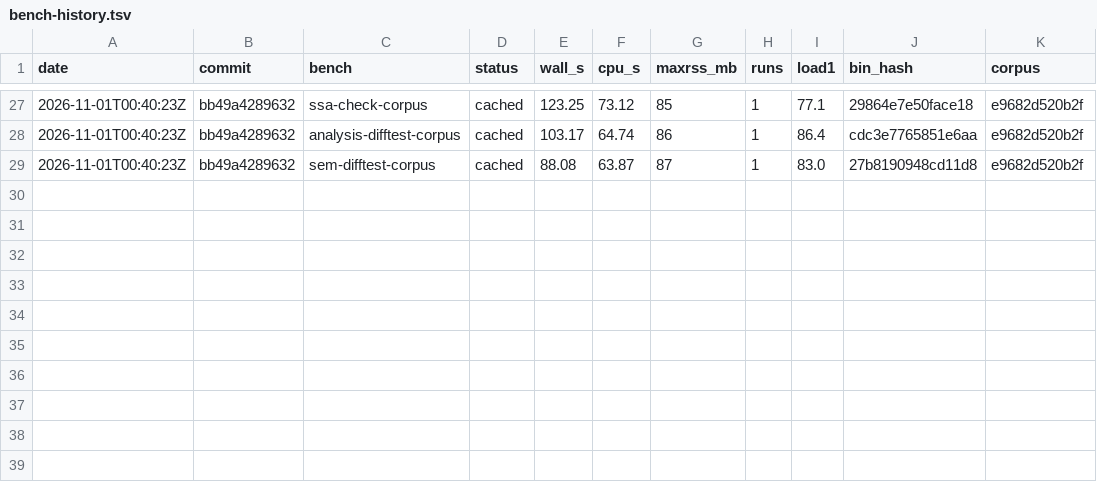
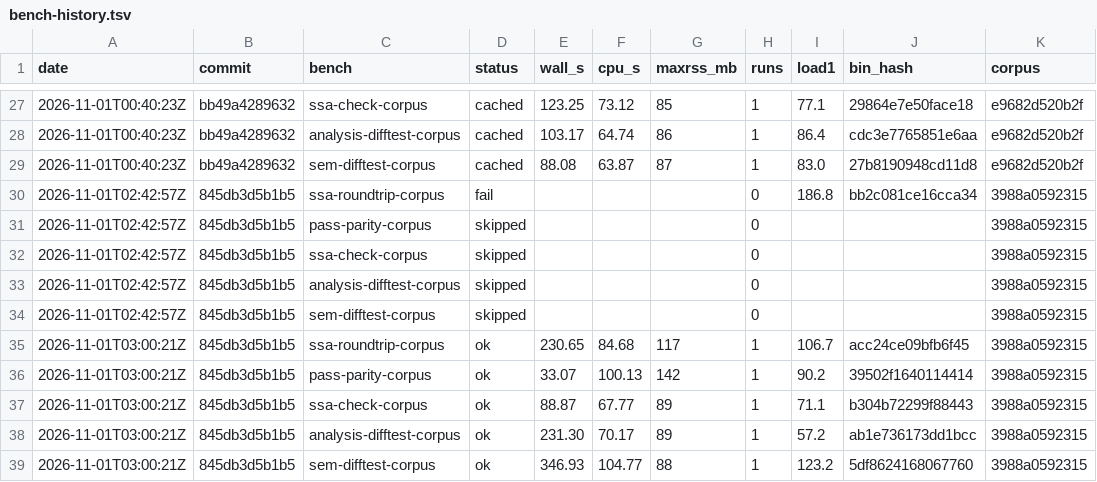
Before and after one commit to eth-act/fv-compiler-go, a TSV file: perf/bench-history.tsv, drawn as a sheet; only a part is shown, gaps mark what is left out.

Commit message:
perf: confirmation rerun on CPU jumps, corpus gate tolerates <=1% unparsable files; history for 845db3d (#1)

```diff
--- a/perf/bench-history.tsv
+++ b/perf/bench-history.tsv
@@ -29 +29,11 @@ date	commit	bench	status	wall_s	cpu_s	maxrss_mb	runs	load1	bin_hash	corpus
 2026-11-01T00:40:23Z	bb49a4289632	sem-difftest-corpus	cached	88.08	63.87	87	1	83.0	27b8190948cd11d8	e9682d520b2f
+2026-11-01T02:42:57Z	845db3d5b1b5	ssa-roundtrip-corpus	fail				0	186.8	bb2c081ce16cca34	3988a0592315
+2026-11-01T02:42:57Z	845db3d5b1b5	pass-parity-corpus	skipped				0			3988a0592315
+2026-11-01T02:42:57Z	845db3d5b1b5	ssa-check-corpus	skipped				0			3988a0592315
+2026-11-01T02:42:57Z	845db3d5b1b5	analysis-difftest-corpus	skipped				0			3988a0592315
+2026-11-01T02:42:57Z	845db3d5b1b5	sem-difftest-corpus	skipped				0			3988a0592315
+2026-11-01T03:00:21Z	845db3d5b1b5	ssa-roundtrip-corpus	ok	230.65	84.68	117	1	106.7	acc24ce09bfb6f45	3988a0592315
+2026-11-01T03:00:21Z	845db3d5b1b5	pass-parity-corpus	ok	33.07	100.13	142	1	90.2	39502f1640114414	3988a0592315
+2026-11-01T03:00:21Z	845db3d5b1b5	ssa-check-corpus	ok	88.87	67.77	89	1	71.1	b304b72299f88443	3988a0592315
+2026-11-01T03:00:21Z	845db3d5b1b5	analysis-difftest-corpus	ok	231.30	70.17	89	1	57.2	ab1e736173dd1bcc	3988a0592315
+2026-11-01T03:00:21Z	845db3d5b1b5	sem-difftest-corpus	ok	346.93	104.77	88	1	123.2	5df8624168067760	3988a0592315
```
Also changed, not shown: perf/bench.tsv, 4 other files.
